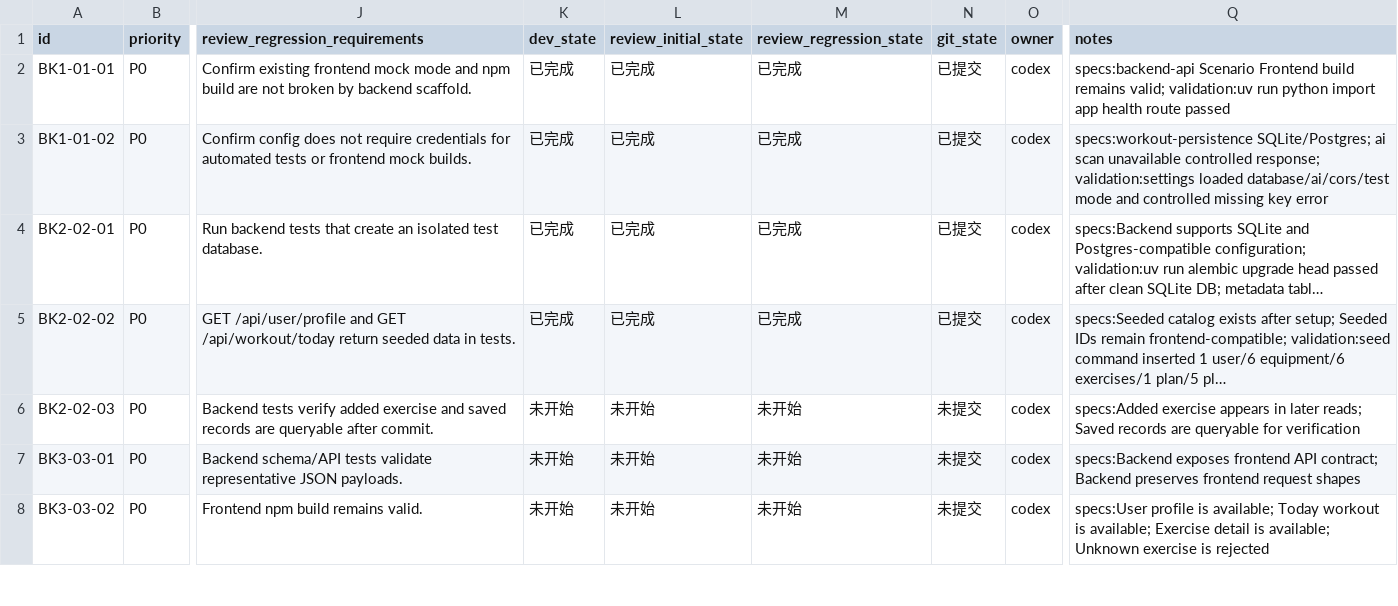
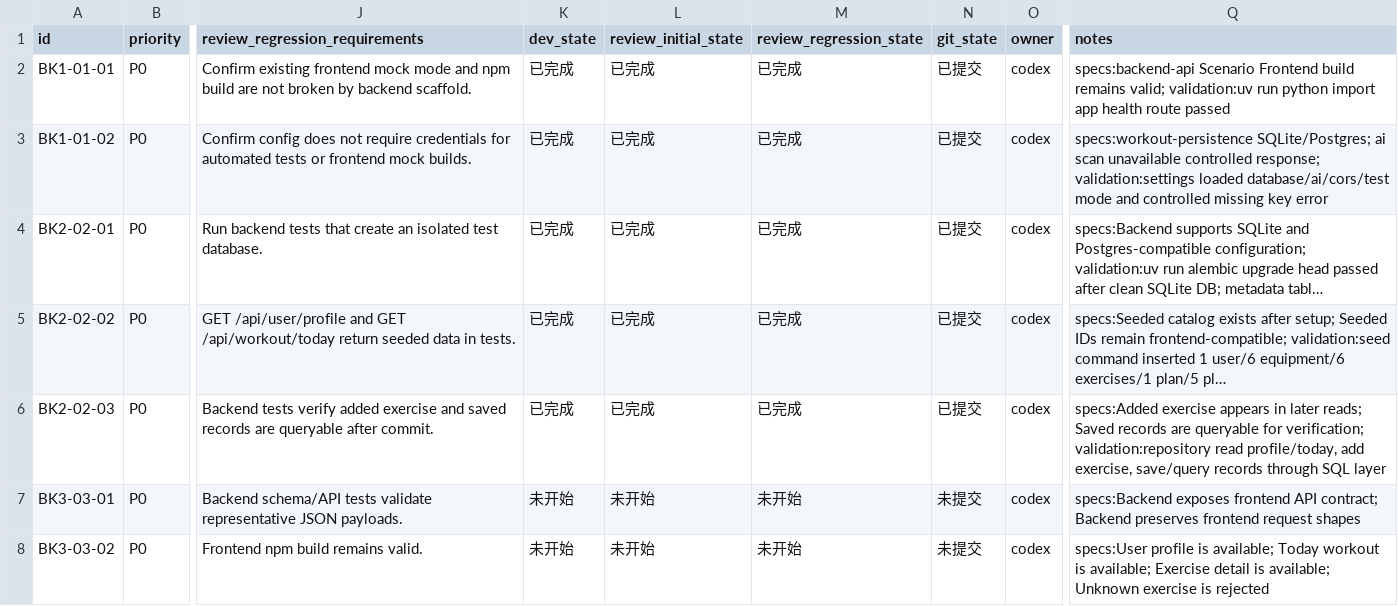
Before and after one commit to hhhx-lab/the-steel, a CSV file: issues/20260527T150601Z-add-fastapi-backend.csv, drawn as a sheet; only a part is shown, gaps mark what is left out; long unchanged cells end in …; the diff names each change by its address in the sheet, - before the commit and + after, or states it on an @@ line.

```diff
--- a/issues/20260527T150601Z-add-fastapi-backend.csv
+++ b/issues/20260527T150601Z-add-fastapi-backend.csv
-K6 (dev_state): 未开始
+K6 (dev_state): 已完成
-L6 (review_initial_state): 未开始
+L6 (review_initial_state): 已完成
-M6 (review_regression_state): 未开始
+M6 (review_regression_state): 已完成
-N6 (git_state): 未提交
+N6 (git_state): 已提交
-Q6 (notes): …queryable for verification
+Q6 (notes): …queryable for verification; validation:repository read profile/today, add exercise, save/query records through SQL layer
```
Also changed, not shown: 3 other files.
